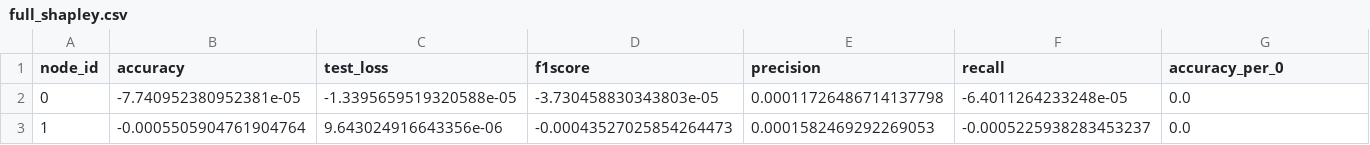
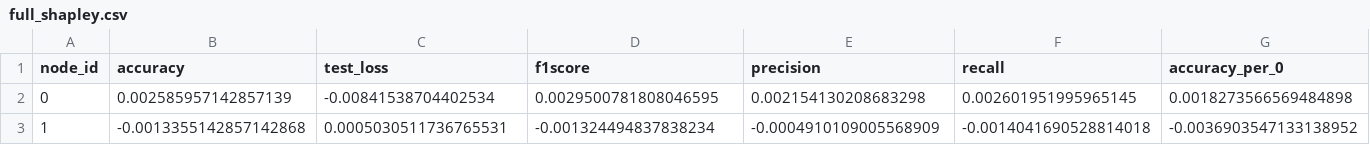
Before and after one commit to MKZuziak/MIA_SHAP, a CSV file: experiments/experiments/quality_skew/mnist/MNIST_QUALITY_SKEW/results/full_shapley.csv, drawn as a sheet; only a part is shown; the diff covers the shown part only; the diff names each change by its address in the sheet, - before the commit and + after, or states it on an @@ line.

Commit message:
Full simulation results

```diff
--- a/experiments/experiments/quality_skew/mnist/MNIST_QUALITY_SKEW/results/full_shapley.csv
+++ b/experiments/experiments/quality_skew/mnist/MNIST_QUALITY_SKEW/results/full_shapley.csv
-B2 (accuracy): -7.740952380952381e-05
+B2 (accuracy): 0.002585957142857139
-C2 (test_loss): -1.3395659519320588e-05
+C2 (test_loss): -0.00841538704402534
-D2 (f1score): -3.730458830343803e-05
+D2 (f1score): 0.0029500781808046595
-E2 (precision): 0.00011726486714137798
+E2 (precision): 0.002154130208683298
-F2 (recall): -6.4011264233248e-05
+F2 (recall): 0.002601951995965145
-G2 (accuracy_per_0): 0.0
+G2 (accuracy_per_0): 0.0018273566569484898
-B3 (accuracy): -0.0005505904761904764
+B3 (accuracy): -0.0013355142857142868
-C3 (test_loss): 9.643024916643356e-06
+C3 (test_loss): 0.0005030511736765531
-D3 (f1score): -0.00043527025854264473
+D3 (f1score): -0.001324494837838234
-E3 (precision): 0.0001582469292269053
+E3 (precision): -0.0004910109005568909
-F3 (recall): -0.0005225938283453237
+F3 (recall): -0.0014041690528814018
-G3 (accuracy_per_0): 0.0
+G3 (accuracy_per_0): -0.0036903547133138952
```
Also changed, not shown: 108 edited cells elsewhere in this file, 21 other files.
